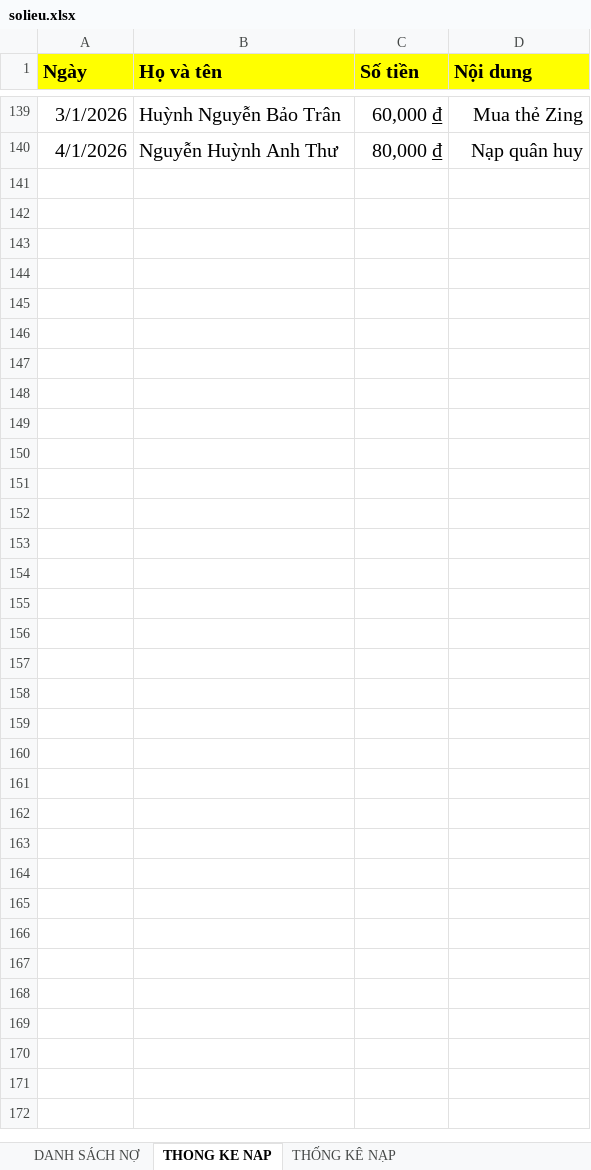
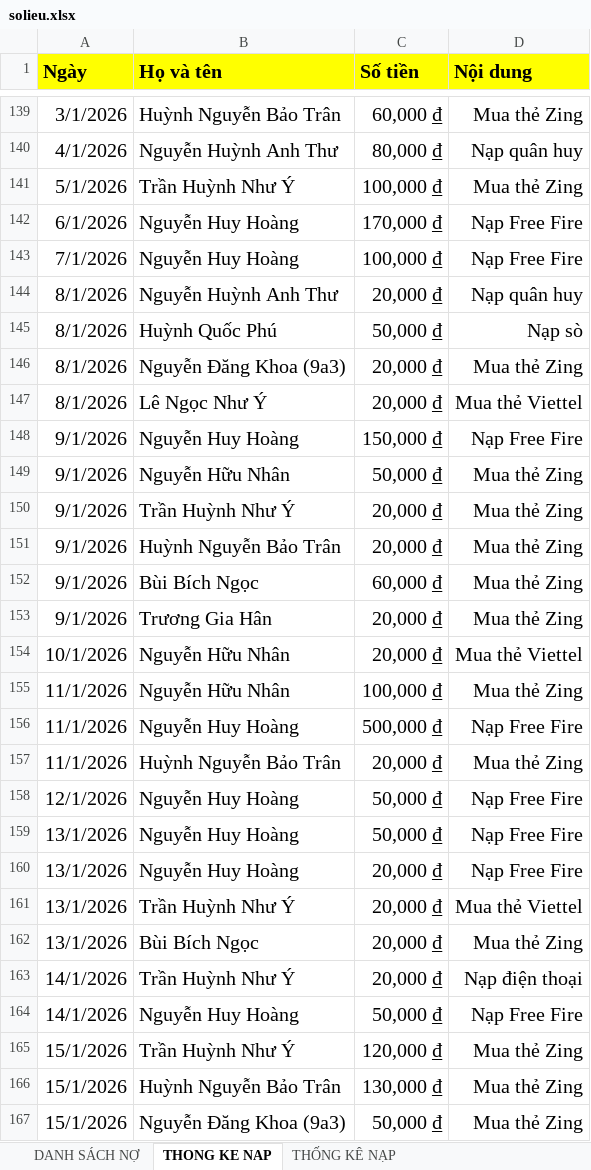
Before and after one commit to minhlong1707/so-no-master, an Excel workbook: solieu.xlsx, sheet THONG KE NAP, drawn as a sheet; only a part is shown, gaps mark what is left out; values as stored, in another font and other column widths than the file's, no borders; the diff names each change by its address in the sheet, - before the commit and + after, or states it on an @@ line.

```diff
--- a/solieu.xlsx (sheet THONG KE NAP)
+++ b/solieu.xlsx (sheet THONG KE NAP)
+row 141: 5/1/2026 | Trần Huỳnh Như Ý | 100,000 ₫ | Mua thẻ Zing
+row 142: 6/1/2026 | Nguyễn Huy Hoàng | 170,000 ₫ | Nạp Free Fire
+row 143: 7/1/2026 | Nguyễn Huy Hoàng | 100,000 ₫ | Nạp Free Fire
+row 144: 8/1/2026 | Nguyễn Huỳnh Anh Thư | 20,000 ₫ | Nạp quân huy
+row 145: 8/1/2026 | Huỳnh Quốc Phú | 50,000 ₫ | Nạp sò
+row 146: 8/1/2026 | Nguyễn Đăng Khoa (9a3) | 20,000 ₫ | Mua thẻ Zing
+row 147: 8/1/2026 | Lê Ngọc Như Ý | 20,000 ₫ | Mua thẻ Viettel
+row 148: 9/1/2026 | Nguyễn Huy Hoàng | 150,000 ₫ | Nạp Free Fire
+row 149: 9/1/2026 | Nguyễn Hữu Nhân | 50,000 ₫ | Mua thẻ Zing
+row 150: 9/1/2026 | Trần Huỳnh Như Ý | 20,000 ₫ | Mua thẻ Zing
+row 151: 9/1/2026 | Huỳnh Nguyễn Bảo Trân | 20,000 ₫ | Mua thẻ Zing
+row 152: 9/1/2026 | Bùi Bích Ngọc | 60,000 ₫ | Mua thẻ Zing
+row 153: 9/1/2026 | Trương Gia Hân | 20,000 ₫ | Mua thẻ Zing
+row 154: 10/1/2026 | Nguyễn Hữu Nhân | 20,000 ₫ | Mua thẻ Viettel
+row 155: 11/1/2026 | Nguyễn Hữu Nhân | 100,000 ₫ | Mua thẻ Zing
+row 156: 11/1/2026 | Nguyễn Huy Hoàng | 500,000 ₫ | Nạp Free Fire
+row 157: 11/1/2026 | Huỳnh Nguyễn Bảo Trân | 20,000 ₫ | Mua thẻ Zing
+row 158: 12/1/2026 | Nguyễn Huy Hoàng | 50,000 ₫ | Nạp Free Fire
+row 159: 13/1/2026 | Nguyễn Huy Hoàng | 50,000 ₫ | Nạp Free Fire
+row 160: 13/1/2026 | Nguyễn Huy Hoàng | 20,000 ₫ | Nạp Free Fire
+row 161: 13/1/2026 | Trần Huỳnh Như Ý | 20,000 ₫ | Mua thẻ Viettel
+row 162: 13/1/2026 | Bùi Bích Ngọc | 20,000 ₫ | Mua thẻ Zing
+row 163: 14/1/2026 | Trần Huỳnh Như Ý | 20,000 ₫ | Nạp điện thoại
+row 164: 14/1/2026 | Nguyễn Huy Hoàng | 50,000 ₫ | Nạp Free Fire
+row 165: 15/1/2026 | Trần Huỳnh Như Ý | 120,000 ₫ | Mua thẻ Zing
+row 166: 15/1/2026 | Huỳnh Nguyễn Bảo Trân | 130,000 ₫ | Mua thẻ Zing
+row 167: 15/1/2026 | Nguyễn Đăng Khoa (9a3) | 50,000 ₫ | Mua thẻ Zing
```
Also changed, not shown: sheet DANH SÁCH NỢ, formulas that keep their value.
